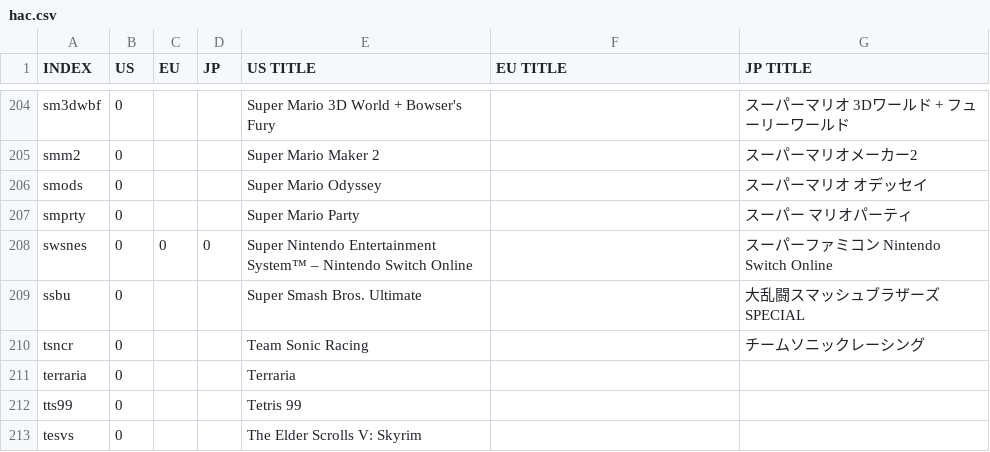
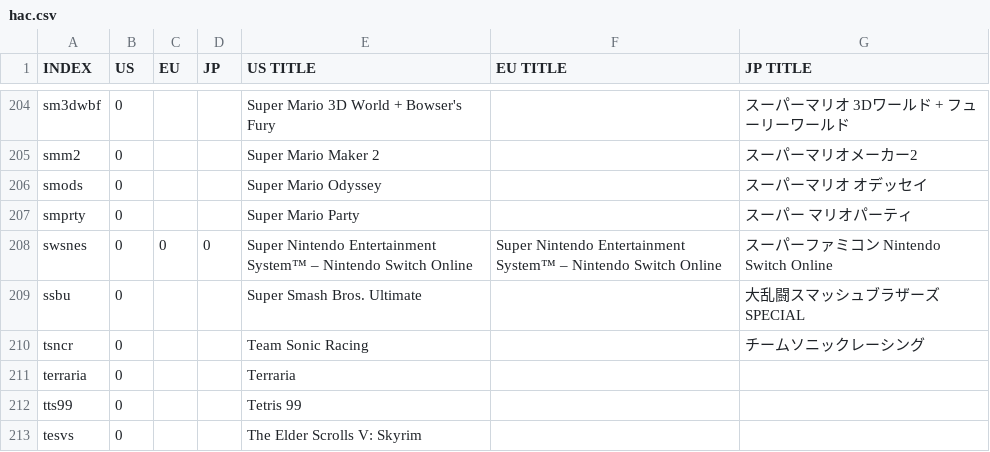
Before and after one commit to ninstar/Rich-Presence-U-DB, a CSV file: titles/hac.csv, drawn as a sheet; only a part is shown, gaps mark what is left out.

Commit message:
Update hac.csv

```diff
--- a/titles/hac.csv
+++ b/titles/hac.csv
@@ -207,3 +207,3 @@ smods,0,,,Super Mario Odyssey,,スーパーマリオ オデッセイ
 smprty,0,,,Super Mario Party,,スーパー マリオパーティ
-swsnes,0,0,0,Super Nintendo Entertainment System™ – Nintendo Switch Online,,スーパーファミコン Nintendo Switch Online
+swsnes,0,0,0,Super Nintendo Entertainment System™ – Nintendo Switch Online,Super Nintendo Entertainment System™ – Nintendo Switch Online,スーパーファミコン Nintendo Switch Online
 ssbu,0,,,Super Smash Bros. Ultimate,,大乱闘スマッシュブラザーズ SPECIAL
```
